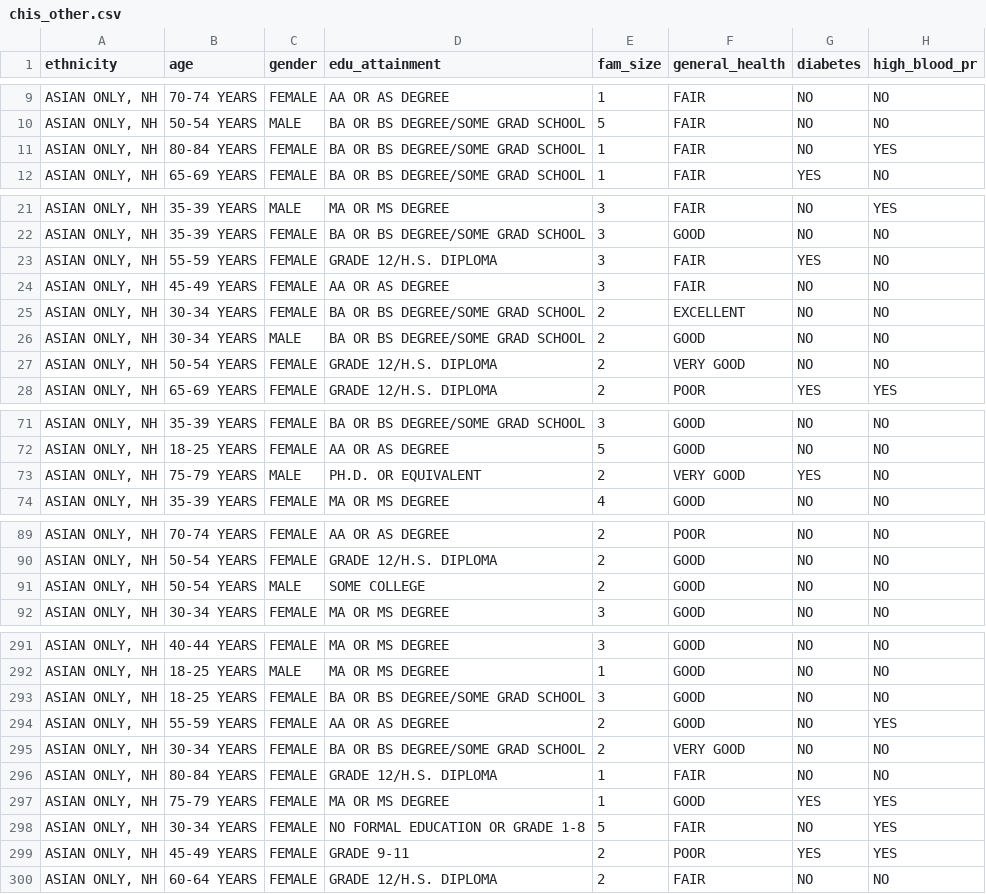
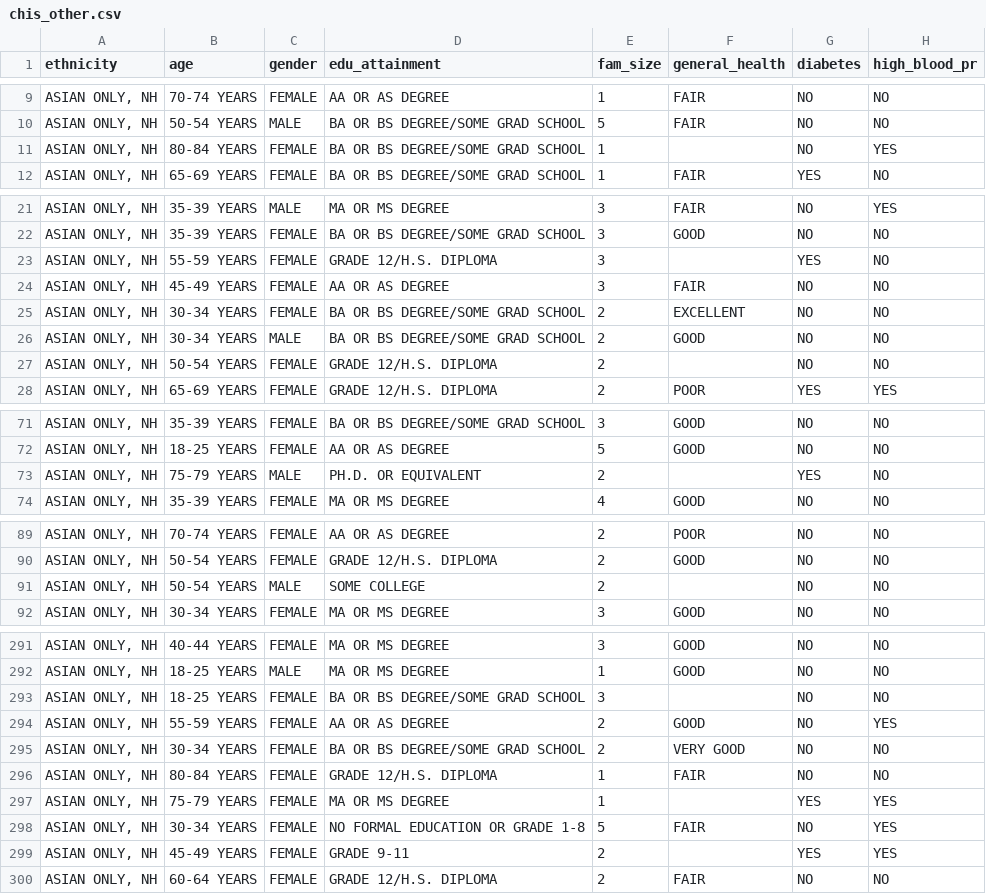
Before and after one commit to dlab-berkeley/Python-Fundamentals, a CSV file: data/chis_data/chis_other.csv, drawn as a sheet; only a part is shown, gaps mark what is left out; the diff covers the shown part only; the diff names each change by its address in the sheet, - before the commit and + after, or states it on an @@ line.

```diff
--- a/data/chis_data/chis_other.csv
+++ b/data/chis_data/chis_other.csv
-F11 (general_health): FAIR
+F11 (general_health): (empty)
-F23 (general_health): FAIR
+F23 (general_health): (empty)
-F27 (general_health): VERY GOOD
+F27 (general_health): (empty)
-F73 (general_health): VERY GOOD
+F73 (general_health): (empty)
-F91 (general_health): GOOD
+F91 (general_health): (empty)
-F293 (general_health): GOOD
+F293 (general_health): (empty)
-F297 (general_health): GOOD
+F297 (general_health): (empty)
-F299 (general_health): POOR
+F299 (general_health): (empty)
```
Also changed, not shown: 6 edited cells elsewhere in this file, data/chis_data/chis_esp.csv, 3 other files.
